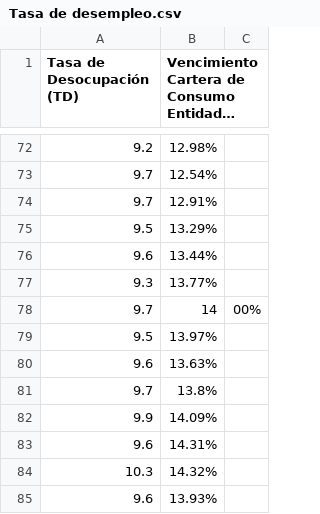
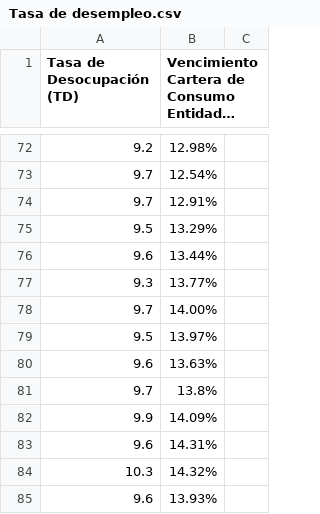
Before and after one commit to Abotachem/tasa_desempleo, a CSV file: Tasa de desempleo.csv, drawn as a sheet; only a part is shown, gaps mark what is left out; long unchanged cells end in …; the diff names each change by its address in the sheet, - before the commit and + after, or states it on an @@ line.

Commit message:
Add files via upload

```diff
--- a/Tasa de desempleo.csv
+++ b/Tasa de desempleo.csv
-B78: 14
+B78: 14.00%
-C78: 00%
+C78: (empty)
```
